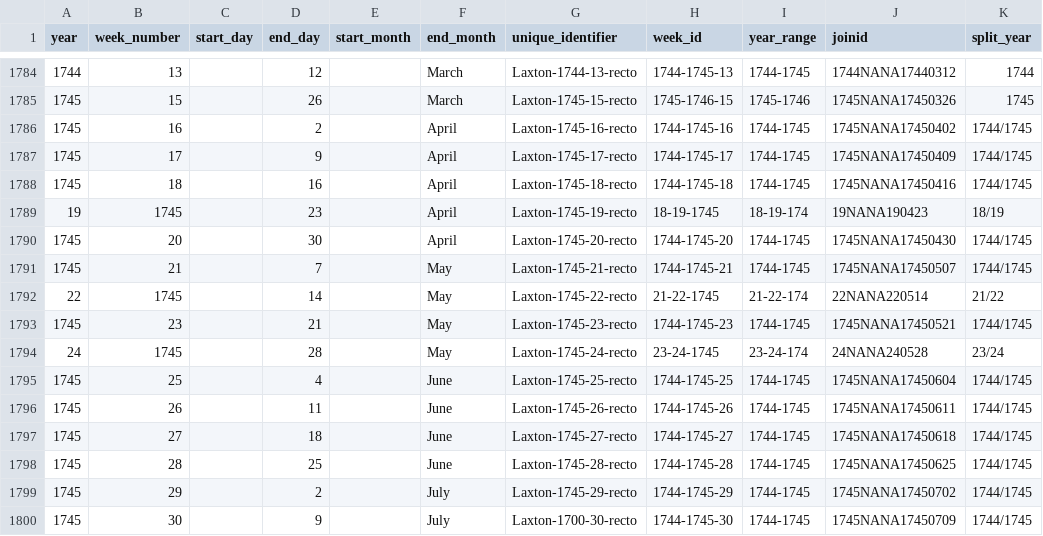
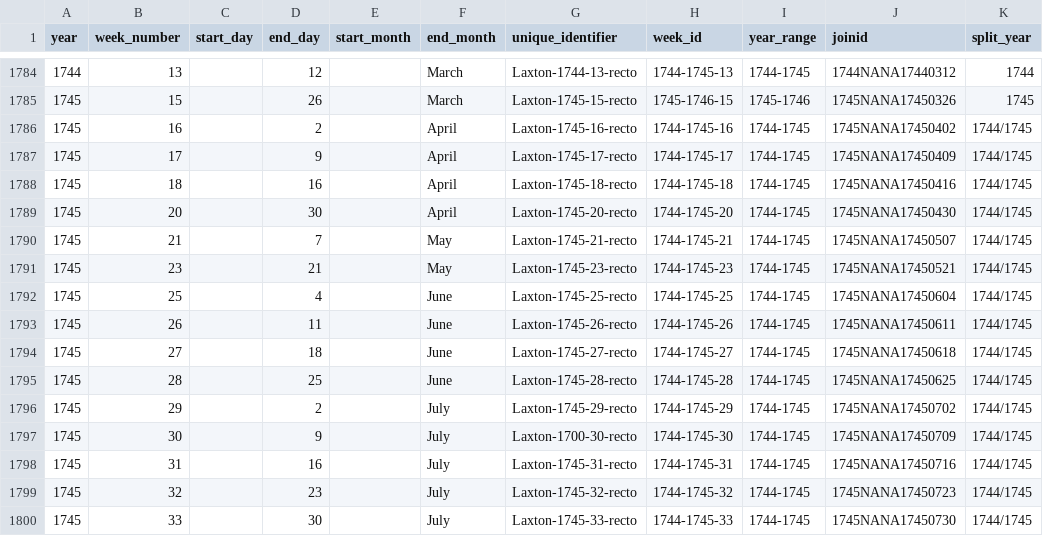
Before and after one commit to chnm/bom, a CSV file: bom-processing/scripts/bomr/data/week_unique.csv, drawn as a sheet; only a part is shown, gaps mark what is left out; the shorter side is filled out with more unchanged rows; the diff names each change by its address in the sheet, - before the commit and + after, or states it on an @@ line.

Commit message:
Cleaned up problem data

```diff
--- a/bom-processing/scripts/bomr/data/week_unique.csv
+++ b/bom-processing/scripts/bomr/data/week_unique.csv
-row 1789: 19 | 1745 |  | 23 |  | April | Laxton-1745-19-recto | 18-19-1745 | 18-19-174 | 19NANA190423 | 18/19
-row 1792: 22 | 1745 |  | 14 |  | May | Laxton-1745-22-recto | 21-22-1745 | 21-22-174 | 22NANA220514 | 21/22
-row 1794: 24 | 1745 |  | 28 |  | May | Laxton-1745-24-recto | 23-24-1745 | 23-24-174 | 24NANA240528 | 23/24
```
Also changed, not shown: bom-processing/scripts/bomr/data/year_unique.csv.
